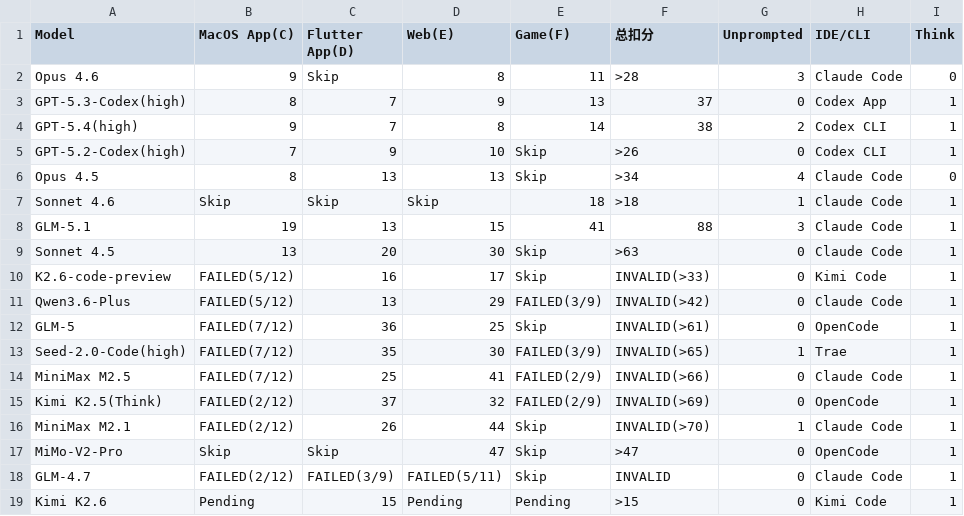
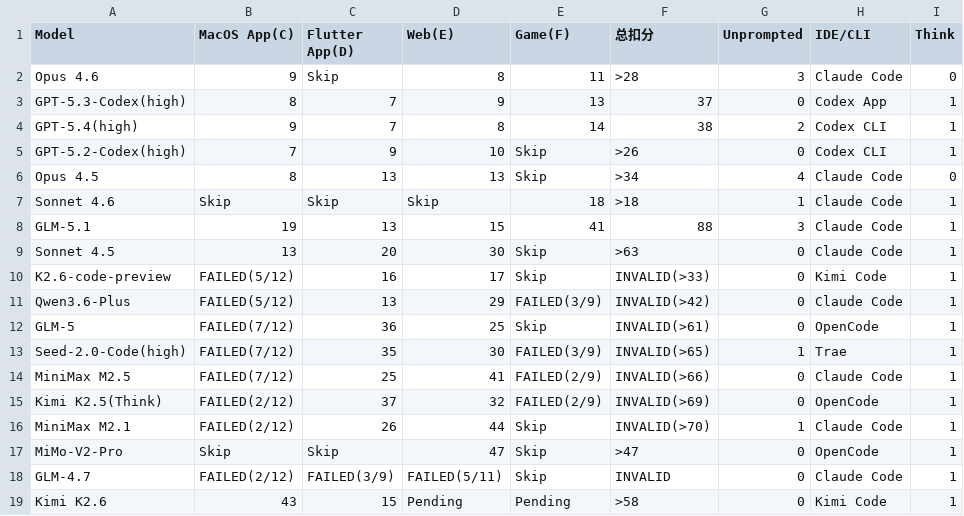
Before and after one commit to llm2014/llm_benchmark, a CSV file: docs/data/code_v3/2026-01.csv, drawn as a sheet.

Commit message:
update k2.6

```diff
--- a/docs/data/code_v3/2026-01.csv
+++ b/docs/data/code_v3/2026-01.csv
@@ -18,2 +18,2 @@
 "GLM-4.7","FAILED(2/12)","FAILED(3/9)","FAILED(5/11)","Skip","INVALID","0","Claude Code","1"
-"Kimi K2.6","Pending","15","Pending","Pending",">15","0","Kimi Code","1"
+"Kimi K2.6","43","15","Pending","Pending",">58","0","Kimi Code","1"
```
